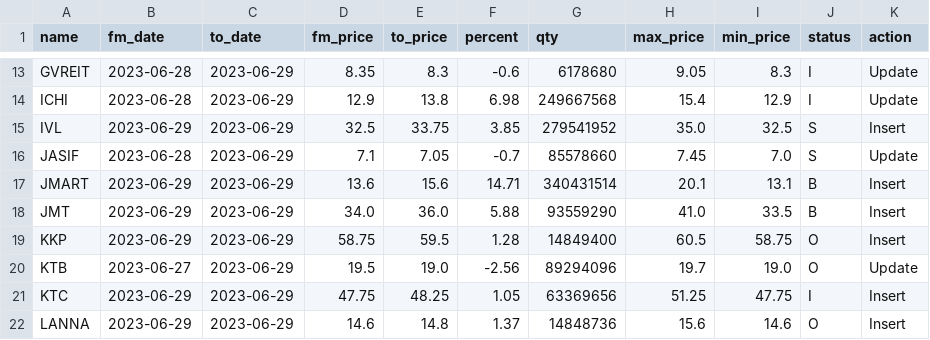
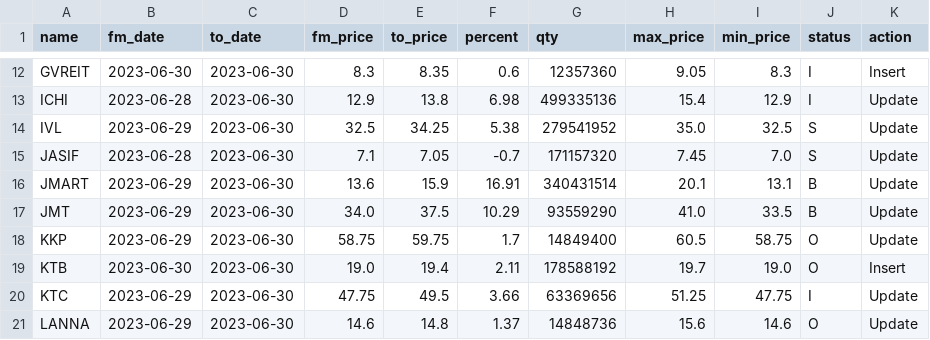
Before and after one commit to santimcs/obsidian-git-sync, a CSV file: Data/daily_out.csv, drawn as a sheet; only a part is shown, gaps mark what is left out; addresses are those after the commit; the diff covers the shown part only; the diff names each change by its address in the sheet, - before the commit and + after, or states it on an @@ line.

```diff
--- a/Data/daily_out.csv
+++ b/Data/daily_out.csv
-B12 (fm_date): 2023-06-28
+B12 (fm_date): 2023-06-30
-C12:C21 (to_date): 2023-06-29
+C12:C21 (to_date): 2023-06-30
-D12 (fm_price): 8.35
+D12 (fm_price): 8.3
-E12 (to_price): 8.3
+E12 (to_price): 8.35
-F12 (percent): -0.6
+F12 (percent): 0.6
-G12 (qty): 6178680
+G12 (qty): 12357360
-K12 (action): Update
+K12 (action): Insert
-G13 (qty): 249667568
+G13 (qty): 499335136
-E14 (to_price): 33.75
+E14 (to_price): 34.25
-F14 (percent): 3.85
+F14 (percent): 5.38
-K14 (action): Insert
+K14 (action): Update
-G15 (qty): 85578660
+G15 (qty): 171157320
-E16 (to_price): 15.6
+E16 (to_price): 15.9
-F16 (percent): 14.71
+F16 (percent): 16.91
-K16:K18 (action): Insert
+K16:K18 (action): Update
-E17 (to_price): 36.0
+E17 (to_price): 37.5
-F17 (percent): 5.88
+F17 (percent): 10.29
-E18 (to_price): 59.5
+E18 (to_price): 59.75
-F18 (percent): 1.28
+F18 (percent): 1.7
-B19 (fm_date): 2023-06-27
+B19 (fm_date): 2023-06-30
-D19 (fm_price): 19.5
+D19 (fm_price): 19.0
-E19 (to_price): 19.0
+E19 (to_price): 19.4
-F19 (percent): -2.56
+F19 (percent): 2.11
-G19 (qty): 89294096
+G19 (qty): 178588192
-K19 (action): Update
+K19 (action): Insert
-E20 (to_price): 48.25
+E20 (to_price): 49.5
-F20 (percent): 1.05
+F20 (percent): 3.66
-K20:K21 (action): Insert
+K20:K21 (action): Update
```
Also changed, not shown: 1 removed row and 93 edited cells elsewhere in this file, Data/buy-input.csv, Data/daily-sales-prices.csv, 2 other files.
